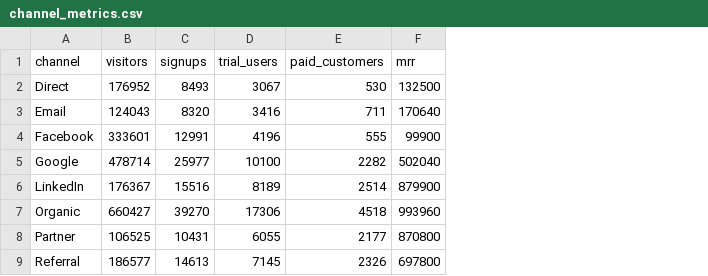
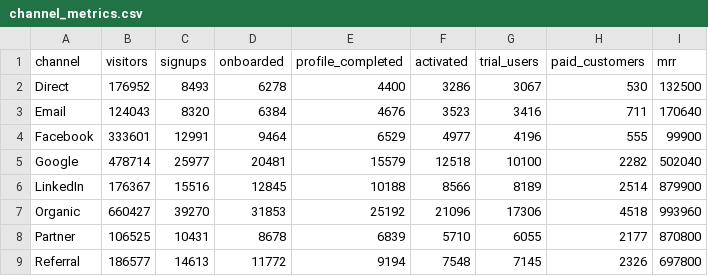
Before and after one commit to kavyanjali-karan/growth-funnel-performance-review, a CSV file: data/curated/channel_metrics.csv, drawn as a sheet; the diff names each change by its address in the sheet, - before the commit and + after, or states it on an @@ line.

```diff
--- a/data/curated/channel_metrics.csv
+++ b/data/curated/channel_metrics.csv
+column D (onboarded), rows 2-9: 6278 | 6384 | 9464 | 20481 | 12845 | 31853 | 8678 | 11772
+column E (profile_completed), rows 2-9: 4400 | 4676 | 6529 | 15579 | 10188 | 25192 | 6839 | 9194
+column F (activated), rows 2-9: 3286 | 3523 | 4977 | 12518 | 8566 | 21096 | 5710 | 7548
```
Also changed, not shown: 32 other files.
